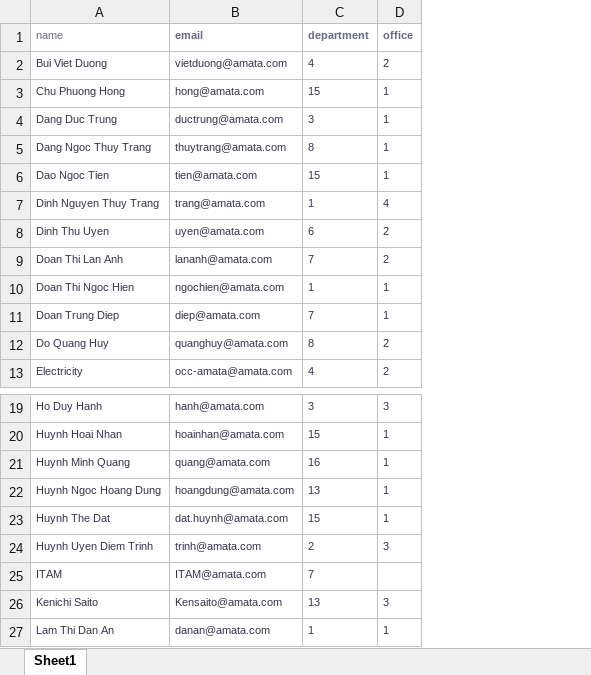
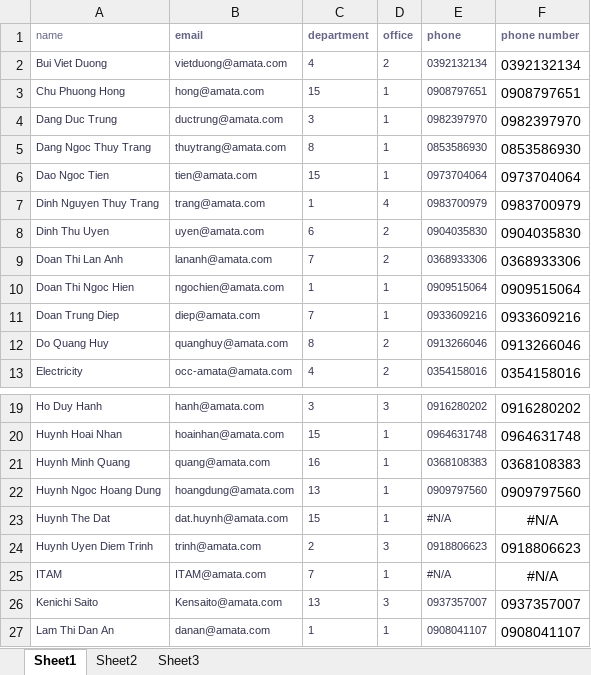
Before and after one commit to ntuan2502/nestjs-api, an Excel workbook: Data.xlsx, sheet Sheet1, drawn as a sheet; only a part is shown, gaps mark what is left out; values as stored, in another font and other column widths than the file's, no borders; the diff names each change by its address in the sheet, - before the commit and + after, or states it on an @@ line.

Commit message:
feat(database): add asset management schema and user phone/address/avatar fields

```diff
--- a/Data.xlsx (sheet Sheet1)
+++ b/Data.xlsx (sheet Sheet1)
+sheet tab: Sheet2
+sheet tab: Sheet3
+column E (phone), rows 2-13: 0392132134 | 0908797651 | 0982397970 | 0853586930 | 0973704064 | 0983700979 | 0904035830 | 0368933306 | 0909515064 | 0933609216 | 0913266046 | 0354158016; rows 19-27: 0916280202 | 0964631748 | 0368108383 | 0909797560 | #N/A | 0918806623 | #N/A | 0937357007 | 0908041107
+column F (phone number), rows 2-13: 0392132134 | 0908797651 | 0982397970 | 0853586930 | 0973704064 | 0983700979 | 0904035830 | 0368933306 | 0909515064 | 0933609216 | 0913266046 | 0354158016; rows 19-27: 0916280202 | 0964631748 | 0368108383 | 0909797560 | #N/A | 0918806623 | #N/A | 0937357007 | 0908041107
-D25 (office): (empty)
+D25 (office): 1
```
Also changed, not shown: 4 other files.
